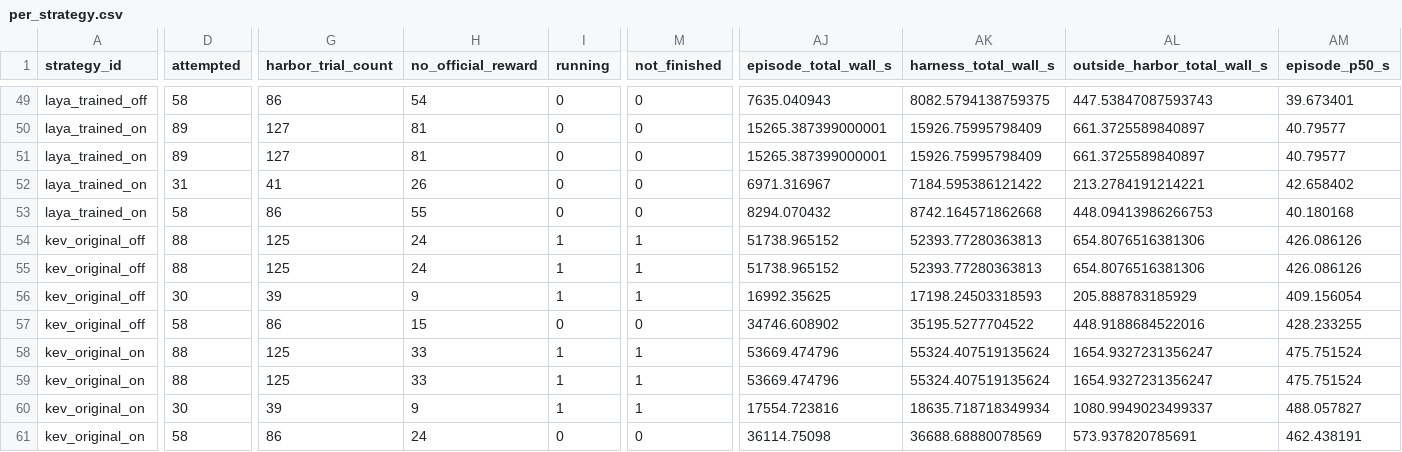
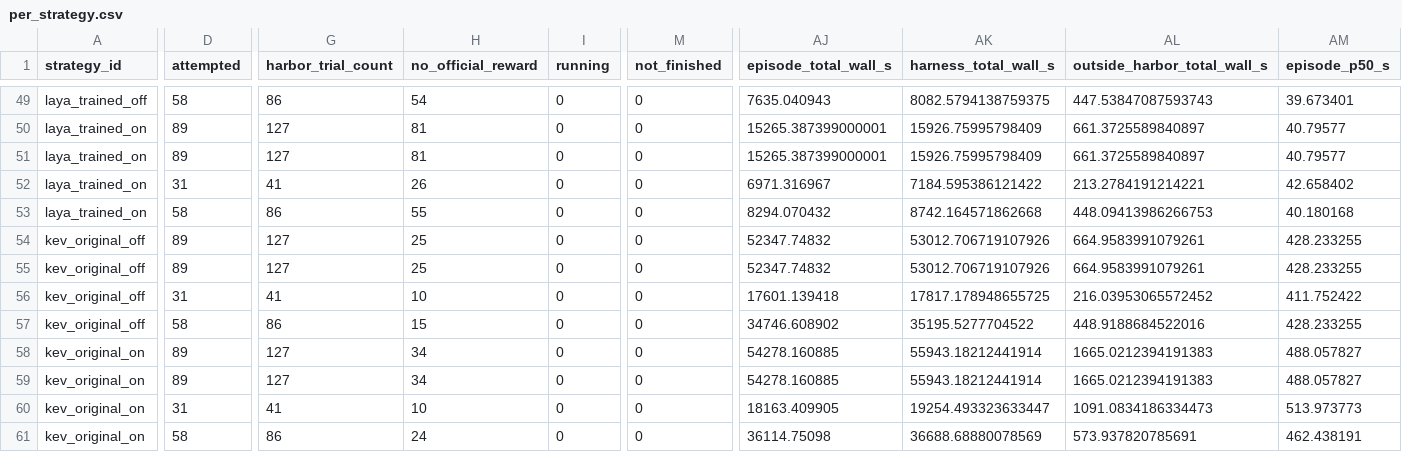
Before and after one commit to sxyq/modelrouter, a CSV file: our-project/results/benchmark/rq1/terminal-bench-2.0/20261108-v9-rq1-glm/metrics/per_strategy.csv, drawn as a sheet; only a part is shown, gaps mark what is left out; the diff covers the shown part only; the diff names each change by its address in the sheet, - before the commit and + after, or states it on an @@ line.

```diff
--- a/our-project/results/benchmark/rq1/terminal-bench-2.0/20261108-v9-rq1-glm/metrics/per_strategy.csv
+++ b/our-project/results/benchmark/rq1/terminal-bench-2.0/20261108-v9-rq1-glm/metrics/per_strategy.csv
-D54:D55 (attempted): 88
+D54:D55 (attempted): 89
-G54:G55 (harbor_trial_count): 125
+G54:G55 (harbor_trial_count): 127
-H54:H55 (no_official_reward): 24
+H54:H55 (no_official_reward): 25
-I54:I56 (running): 1
+I54:I56 (running): 0
-M54:M56 (not_finished): 1
+M54:M56 (not_finished): 0
-AJ54:AJ55 (episode_total_wall_s): 51738.965152
+AJ54:AJ55 (episode_total_wall_s): 52347.74832
-AK54:AK55 (harness_total_wall_s): 52393.77280363813
+AK54:AK55 (harness_total_wall_s): 53012.706719107926
-AL54:AL55 (outside_harbor_total_wall_s): 654.8076516381306
+AL54:AL55 (outside_harbor_total_wall_s): 664.9583991079261
-AM54:AM55 (episode_p50_s): 426.086126
+AM54:AM55 (episode_p50_s): 428.233255
-D56 (attempted): 30
+D56 (attempted): 31
-G56 (harbor_trial_count): 39
+G56 (harbor_trial_count): 41
-H56 (no_official_reward): 9
+H56 (no_official_reward): 10
-AJ56 (episode_total_wall_s): 16992.35625
+AJ56 (episode_total_wall_s): 17601.139418
-AK56 (harness_total_wall_s): 17198.24503318593
+AK56 (harness_total_wall_s): 17817.178948655725
-AL56 (outside_harbor_total_wall_s): 205.888783185929
+AL56 (outside_harbor_total_wall_s): 216.03953065572452
-AM56 (episode_p50_s): 409.156054
+AM56 (episode_p50_s): 411.752422
-D58:D59 (attempted): 88
+D58:D59 (attempted): 89
-G58:G59 (harbor_trial_count): 125
+G58:G59 (harbor_trial_count): 127
-H58:H59 (no_official_reward): 33
+H58:H59 (no_official_reward): 34
-I58:I60 (running): 1
+I58:I60 (running): 0
-M58:M60 (not_finished): 1
+M58:M60 (not_finished): 0
-AJ58:AJ59 (episode_total_wall_s): 53669.474796
+AJ58:AJ59 (episode_total_wall_s): 54278.160885
-AK58:AK59 (harness_total_wall_s): 55324.407519135624
+AK58:AK59 (harness_total_wall_s): 55943.18212441914
-AL58:AL59 (outside_harbor_total_wall_s): 1654.9327231356247
+AL58:AL59 (outside_harbor_total_wall_s): 1665.0212394191383
-AM58:AM59 (episode_p50_s): 475.751524
+AM58:AM59 (episode_p50_s): 488.057827
-D60 (attempted): 30
+D60 (attempted): 31
-G60 (harbor_trial_count): 39
+G60 (harbor_trial_count): 41
-H60 (no_official_reward): 9
+H60 (no_official_reward): 10
-AJ60 (episode_total_wall_s): 17554.723816
+AJ60 (episode_total_wall_s): 18163.409905
-AK60 (harness_total_wall_s): 18635.718718349934
+AK60 (harness_total_wall_s): 19254.493323633447
-AL60 (outside_harbor_total_wall_s): 1080.9949023499337
+AL60 (outside_harbor_total_wall_s): 1091.0834186334473
-AM60 (episode_p50_s): 488.057827
+AM60 (episode_p50_s): 513.973773
```
Also changed, not shown: 78 edited cells elsewhere in this file, our-project/results/benchmark/rq1/terminal-bench-2.0/20261108-v9-rq1-glm/metrics/cost_breakdown.csv, our-project/results/benchmark/rq1/terminal-bench-2.0/20261108-v9-rq1-glm/metrics/per_task.csv, 22 other files.
